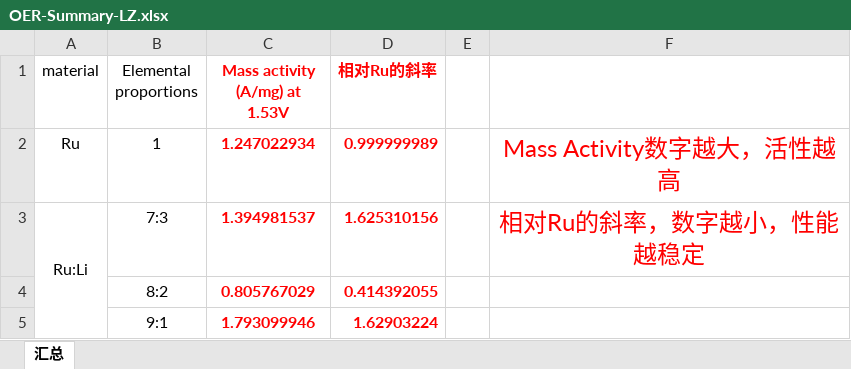
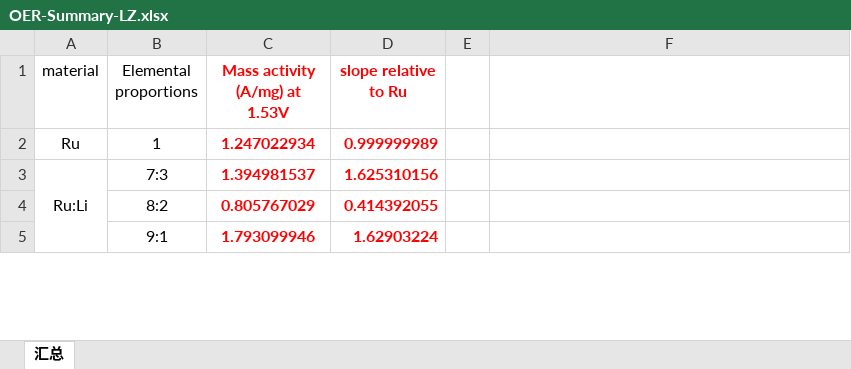
Before and after one commit to zonszer/ML-NP-design_test, an Excel workbook: OER-Summary-LZ.xlsx, sheet 汇总, drawn as a sheet; only a part is shown; values as stored, in another font and other column widths than the file's, no borders; the diff names each change by its address in the sheet, - before the commit and + after, or states it on an @@ line.

```diff
--- a/OER-Summary-LZ.xlsx (sheet 汇总)
+++ b/OER-Summary-LZ.xlsx (sheet 汇总)
-D1: 相对Ru的斜率
+D1: slope relative to Ru
-F2: Mass Activity数字越大，活性越高
+F2: (empty)
-F3: 相对Ru的斜率，数字越小，性能越稳定
+F3: (empty)
```
Also changed, not shown: 3.24plot_excel.xlsx, 3 other files.
